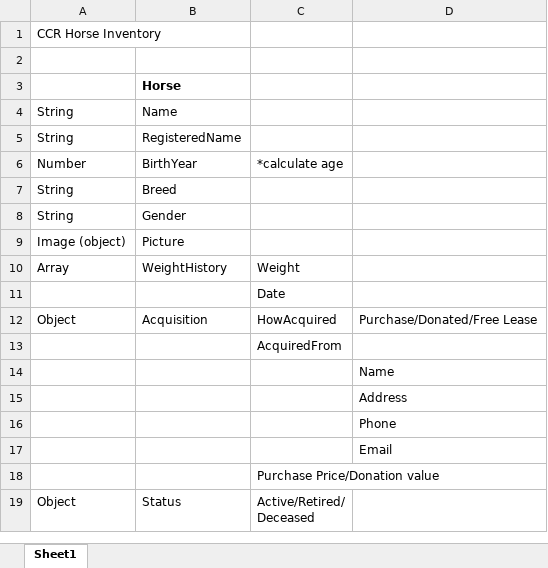
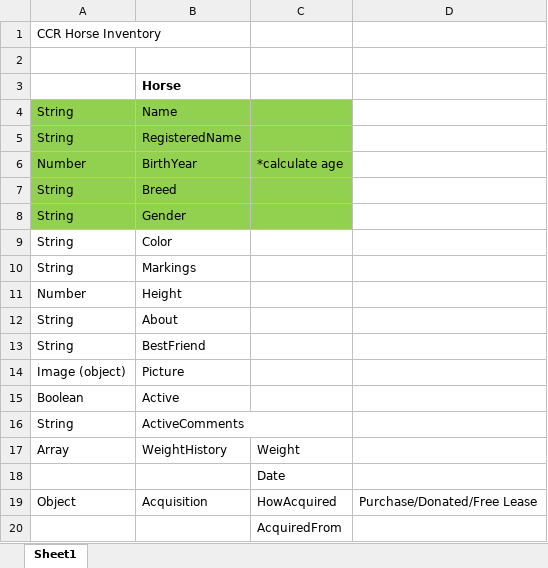
Before and after one commit to pburtner/herdManagement, an Excel workbook: SchemaDef.xlsx, sheet Sheet1, drawn as a sheet; only a part is shown; the shorter side is filled out with more unchanged rows; values as stored, in another font and other column widths than the file's, no borders; the diff names each change by its address in the sheet, - before the commit and + after, or states it on an @@ line.

```diff
--- a/SchemaDef.xlsx (sheet Sheet1)
+++ b/SchemaDef.xlsx (sheet Sheet1)
-A4:C8 fill: none
+A4:C8 fill: #92D050
+row 9: String | Color
+row 10: String | Markings
+row 11: Number | Height
+row 12: String | About
+row 13: String | BestFriend
+row 15: Boolean | Active
+row 16: String | ActiveComments
```
Also changed, not shown: 24 other files.
